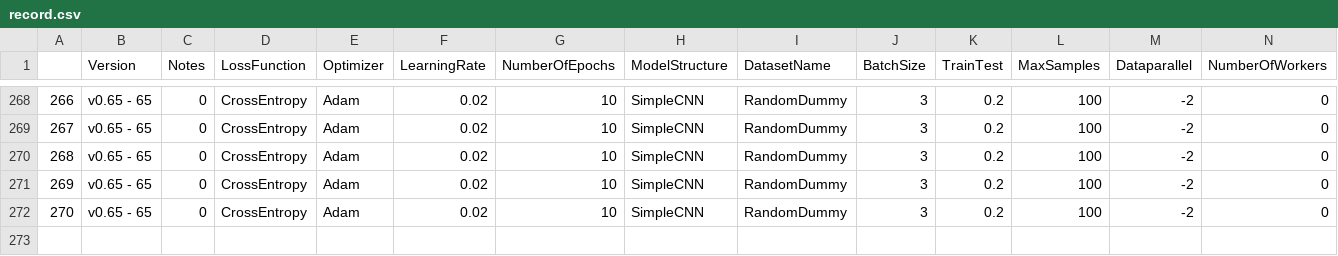
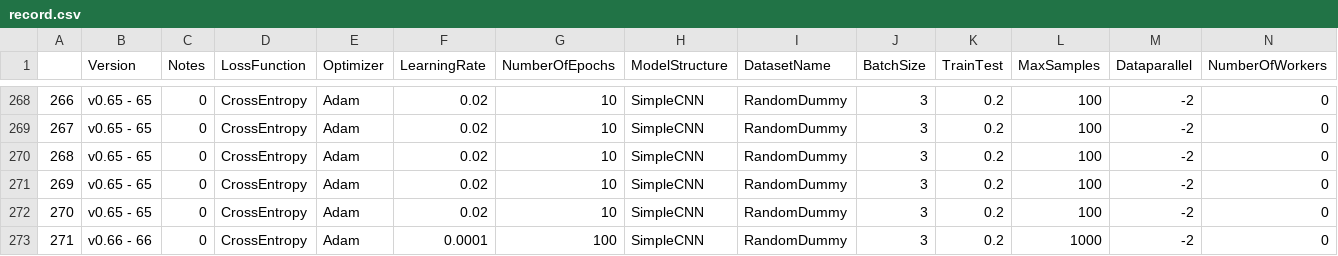
Before and after one commit to ambroggi/Pruning-Project-for-Deep-Neural-Networks, a CSV file: results/record.csv, drawn as a sheet; only a part is shown, gaps mark what is left out; rows hold the shown columns only; the diff names each change by its address in the sheet, - before the commit and + after, or states it on an @@ line.

```diff
--- a/results/record.csv
+++ b/results/record.csv
+row 273: 271 | v0.66 - 66 | 0 | CrossEntropy | Adam | 0.0001 | 100 | SimpleCNN | RandomDummy | 3 | 0.2 | 1000 | -2 | 0
```
Also changed, not shown: 1 other file.
